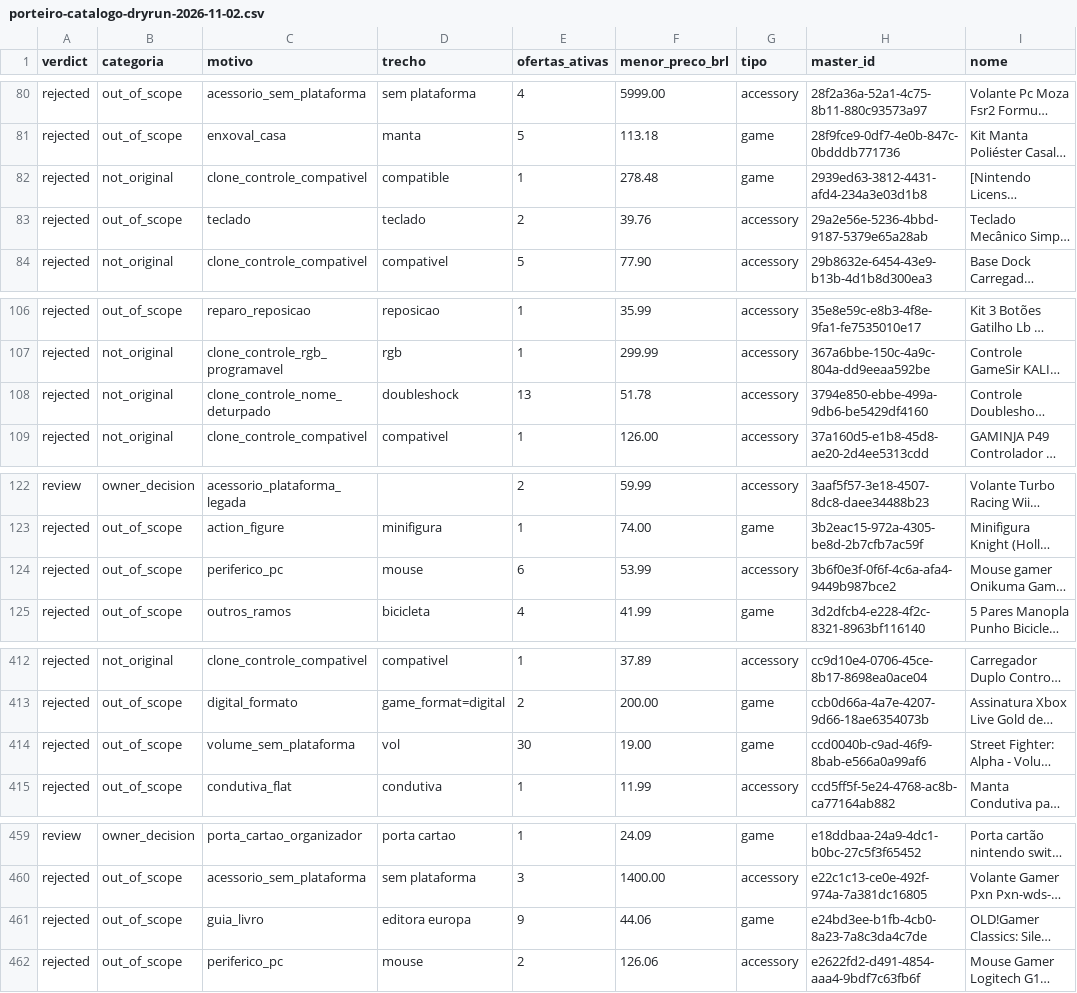
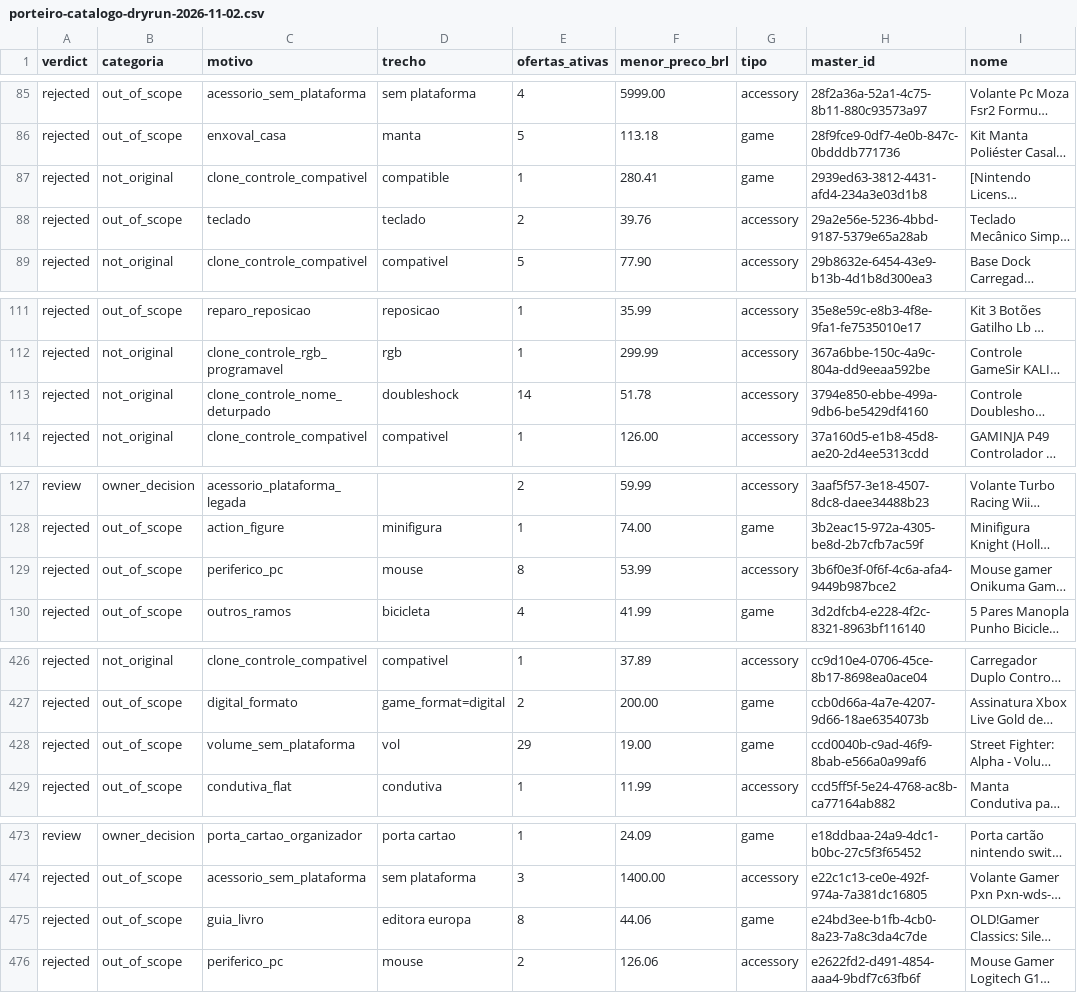
Before and after one commit to Renatoassis86/egeek86, a CSV file: docs/porteiro-catalogo-dryrun-2026-11-02.csv, drawn as a sheet; only a part is shown, gaps mark what is left out; long unchanged cells end in …; addresses are those after the commit; the diff covers the shown part only; the diff names each change by its address in the sheet, - before the commit and + after, or states it on an @@ line.

```diff
--- a/docs/porteiro-catalogo-dryrun-2026-11-02.csv
+++ b/docs/porteiro-catalogo-dryrun-2026-11-02.csv
-F87 (menor_preco_brl): 278.48
+F87 (menor_preco_brl): 280.41
-E113 (ofertas_ativas): 13
+E113 (ofertas_ativas): 14
-E129 (ofertas_ativas): 6
+E129 (ofertas_ativas): 8
-E428 (ofertas_ativas): 30
+E428 (ofertas_ativas): 29
-E475 (ofertas_ativas): 9
+E475 (ofertas_ativas): 8
```
Also changed, not shown: 17 added rows, 1 removed row and 2 edited cells elsewhere in this file, docs/porteiro-catalogo-aplicado-2026-11-02.csv, 3 other files.
